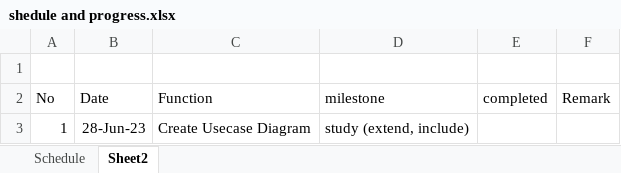
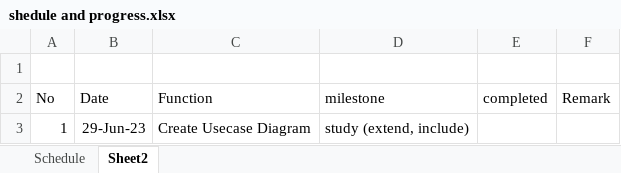
Before and after one commit to java-ecube/mbtc-ojt-project-plan, an Excel workbook: shedule and progress.xlsx, sheet Sheet2, drawn as a sheet; values as stored, in another font and other column widths than the file's, no borders; the diff names each change by its address in the sheet, - before the commit and + after, or states it on an @@ line.

Commit message:
update again

```diff
--- a/shedule and progress.xlsx (sheet Sheet2)
+++ b/shedule and progress.xlsx (sheet Sheet2)
-B3 (Date): 28-Jun-23
+B3 (Date): 29-Jun-23
```
